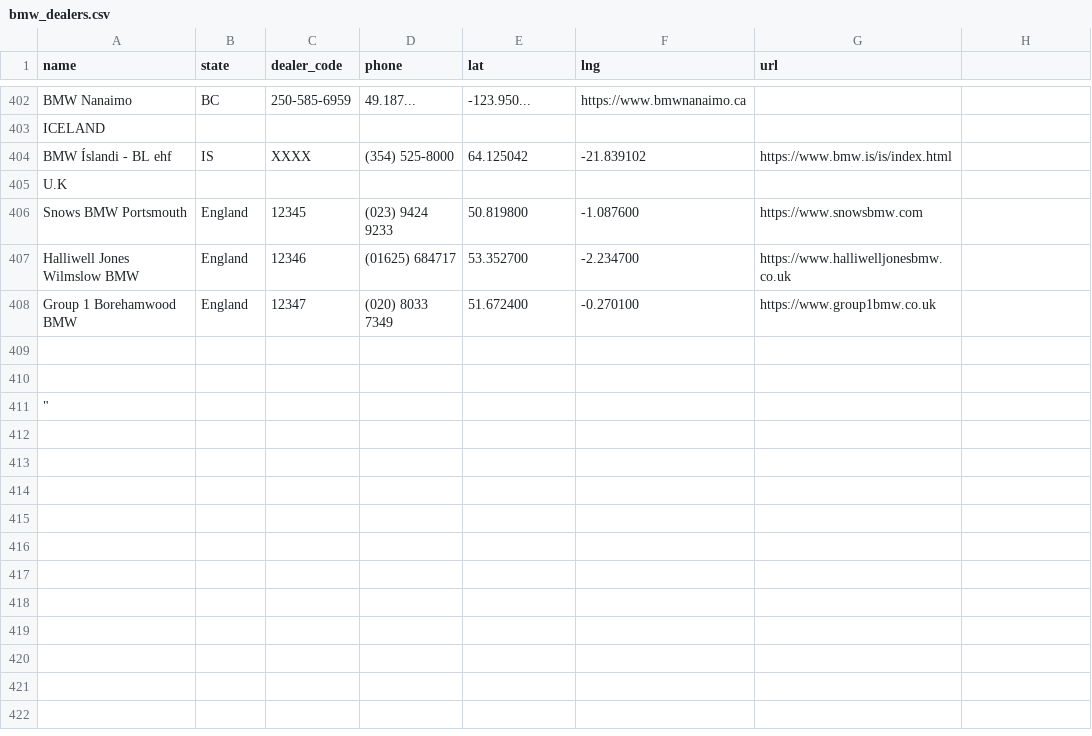
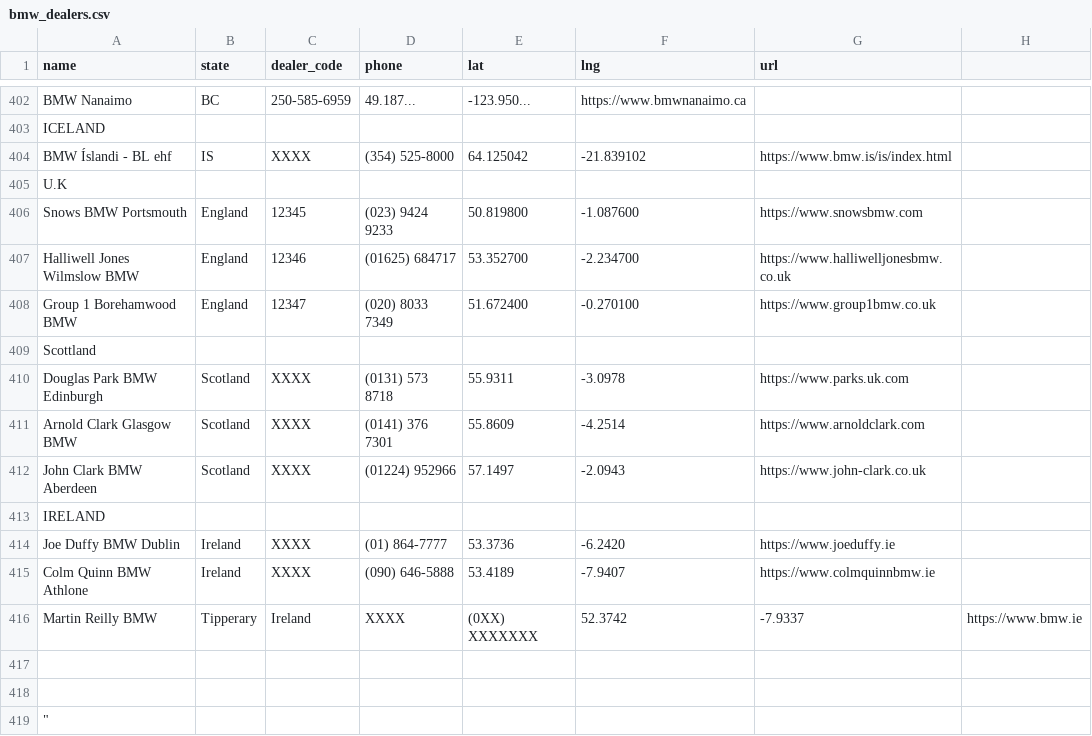
Before and after one commit to Sman19/DEALER-MAP, a CSV file: bmw_dealers.csv, drawn as a sheet; only a part is shown, gaps mark what is left out; the diff names each change by its address in the sheet, - before the commit and + after, or states it on an @@ line.

Commit message:
Update bmw_dealers.csv

```diff
--- a/bmw_dealers.csv
+++ b/bmw_dealers.csv
+row 409: Scottland
+row 410: Douglas Park BMW Edinburgh | Scotland | XXXX | (0131) 573 8718 | 55.9311 | -3.0978 | https://www.parks.uk.com
+row 411: Arnold Clark Glasgow BMW | Scotland | XXXX | (0141) 376 7301 | 55.8609 | -4.2514 | https://www.arnoldclark.com
+row 412: John Clark BMW Aberdeen | Scotland | XXXX | (01224) 952966 | 57.1497 | -2.0943 | https://www.john-clark.co.uk
+row 413: IRELAND
+row 414: Joe Duffy BMW Dublin | Ireland | XXXX | (01) 864-7777 | 53.3736 | -6.2420 | https://www.joeduffy.ie
+row 415: Colm Quinn BMW Athlone | Ireland | XXXX | (090) 646-5888 | 53.4189 | -7.9407 | https://www.colmquinnbmw.ie
+row 416: Martin Reilly BMW | Tipperary | Ireland | XXXX | (0XX) XXXXXXX | 52.3742 | -7.9337 | https://www.bmw.ie
```
